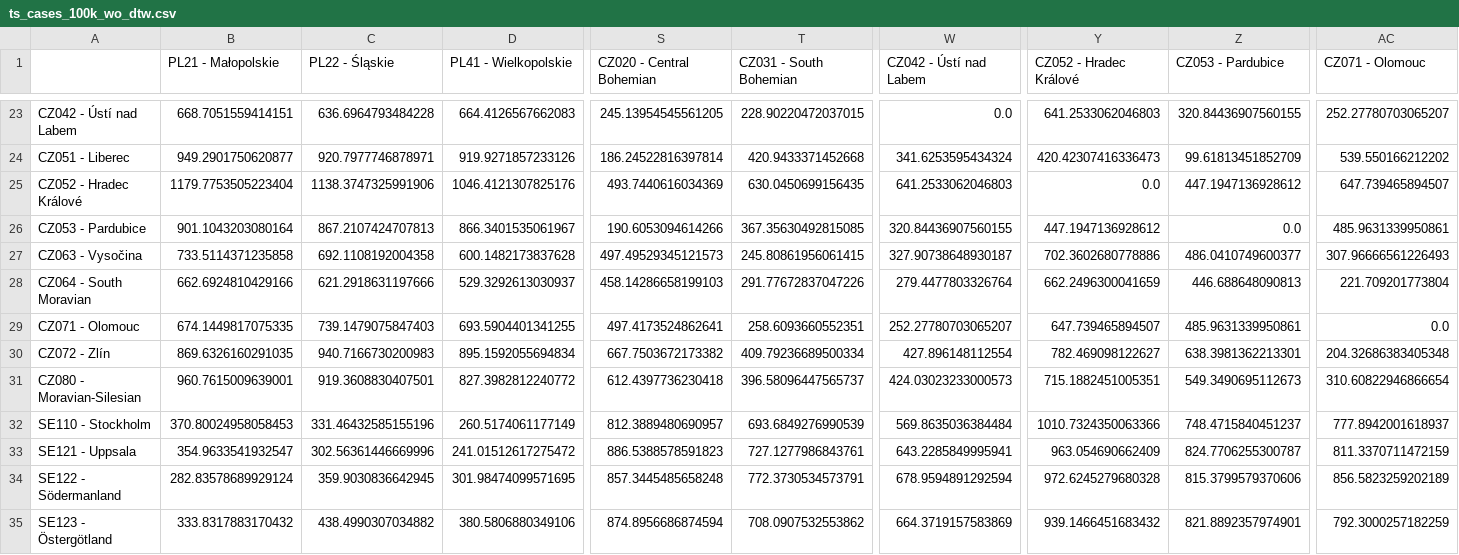
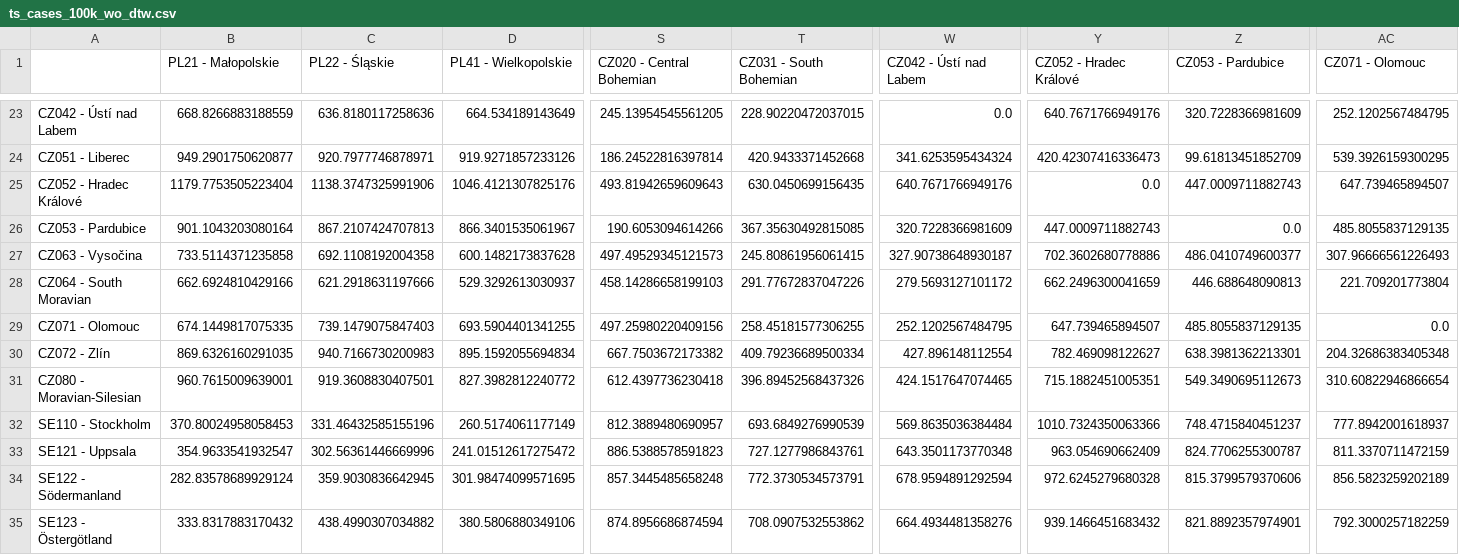
Before and after one commit to martinbenes1996/732A76, a CSV file: data/clustering_distance_datasets/ts_cases_100k_wo_dtw.csv, drawn as a sheet; only a part is shown, gaps mark what is left out; the diff covers the shown part only; the diff names each change by its address in the sheet, - before the commit and + after, or states it on an @@ line.

```diff
--- a/data/clustering_distance_datasets/ts_cases_100k_wo_dtw.csv
+++ b/data/clustering_distance_datasets/ts_cases_100k_wo_dtw.csv
-B23 (PL21 - Małopolskie): 668.7051559414151
+B23 (PL21 - Małopolskie): 668.8266883188559
-C23 (PL22 - Śląskie): 636.6964793484228
+C23 (PL22 - Śląskie): 636.8180117258636
-D23 (PL41 - Wielkopolskie): 664.4126567662083
+D23 (PL41 - Wielkopolskie): 664.534189143649
-Y23 (CZ052 - Hradec Králové): 641.2533062046803
+Y23 (CZ052 - Hradec Králové): 640.7671766949176
-Z23 (CZ053 - Pardubice): 320.84436907560155
+Z23 (CZ053 - Pardubice): 320.7228366981609
-AC23 (CZ071 - Olomouc): 252.27780703065207
+AC23 (CZ071 - Olomouc): 252.1202567484795
-AC24 (CZ071 - Olomouc): 539.550166212202
+AC24 (CZ071 - Olomouc): 539.3926159300295
-S25 (CZ020 - Central Bohemian): 493.7440616034369
+S25 (CZ020 - Central Bohemian): 493.81942659609643
-W25 (CZ042 - Ústí nad Labem): 641.2533062046803
+W25 (CZ042 - Ústí nad Labem): 640.7671766949176
-Z25 (CZ053 - Pardubice): 447.1947136928612
+Z25 (CZ053 - Pardubice): 447.0009711882743
-W26 (CZ042 - Ústí nad Labem): 320.84436907560155
+W26 (CZ042 - Ústí nad Labem): 320.7228366981609
-Y26 (CZ052 - Hradec Králové): 447.1947136928612
+Y26 (CZ052 - Hradec Králové): 447.0009711882743
-AC26 (CZ071 - Olomouc): 485.9631339950861
+AC26 (CZ071 - Olomouc): 485.8055837129135
-W28 (CZ042 - Ústí nad Labem): 279.4477803326764
+W28 (CZ042 - Ústí nad Labem): 279.5693127101172
-S29 (CZ020 - Central Bohemian): 497.4173524862641
+S29 (CZ020 - Central Bohemian): 497.25980220409156
-T29 (CZ031 - South Bohemian): 258.6093660552351
+T29 (CZ031 - South Bohemian): 258.45181577306255
-W29 (CZ042 - Ústí nad Labem): 252.27780703065207
+W29 (CZ042 - Ústí nad Labem): 252.1202567484795
-Z29 (CZ053 - Pardubice): 485.9631339950861
+Z29 (CZ053 - Pardubice): 485.8055837129135
-T31 (CZ031 - South Bohemian): 396.58096447565737
+T31 (CZ031 - South Bohemian): 396.89452568437326
-W31 (CZ042 - Ústí nad Labem): 424.03023233000573
+W31 (CZ042 - Ústí nad Labem): 424.1517647074465
-W33 (CZ042 - Ústí nad Labem): 643.2285849995941
+W33 (CZ042 - Ústí nad Labem): 643.3501173770348
-W35 (CZ042 - Ústí nad Labem): 664.3719157583869
+W35 (CZ042 - Ústí nad Labem): 664.4934481358276
```
Also changed, not shown: 50 edited cells elsewhere in this file, data/clustering_distance_datasets/ts_cases_100k_w_dtw.csv, data/clustering_distance_datasets/ts_deaths_100k_w_dtw.csv, 3 other files.
